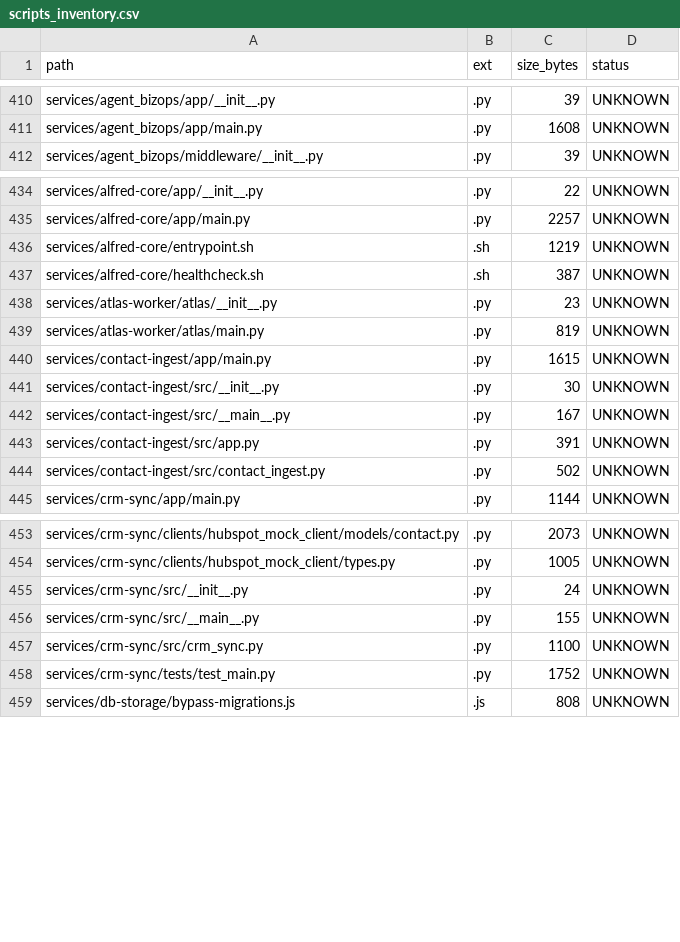
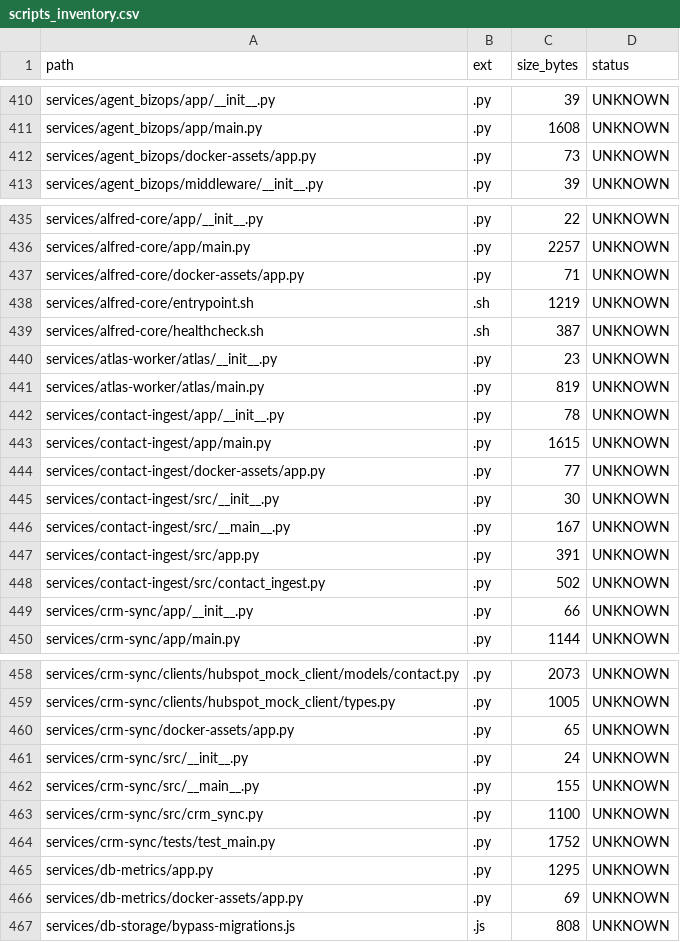
Before and after one commit to locotoki/alfred-agent-platform-v2, a CSV file: metrics/scripts_inventory.csv, drawn as a sheet; only a part is shown, gaps mark what is left out; the diff covers the shown part only; the diff names each change by its address in the sheet, - before the commit and + after, or states it on an @@ line.

Commit message:
fix(db-metrics): add missing app.py and adjust Docker CMD
- Add stub app.py that exports database metrics
- Remove healthcheck wrapper from CMD (binary not available)
- Service now starts with simple python command
- Update scripts inventory

```diff
--- a/metrics/scripts_inventory.csv
+++ b/metrics/scripts_inventory.csv
+row 412: services/agent_bizops/docker-assets/app.py | .py | 73 | UNKNOWN
+row 437: services/alfred-core/docker-assets/app.py | .py | 71 | UNKNOWN
+row 442: services/contact-ingest/app/__init__.py | .py | 78 | UNKNOWN
+row 444: services/contact-ingest/docker-assets/app.py | .py | 77 | UNKNOWN
+row 449: services/crm-sync/app/__init__.py | .py | 66 | UNKNOWN
+row 460: services/crm-sync/docker-assets/app.py | .py | 65 | UNKNOWN
+row 465: services/db-metrics/app.py | .py | 1295 | UNKNOWN
+row 466: services/db-metrics/docker-assets/app.py | .py | 69 | UNKNOWN
```
Also changed, not shown: 1 added row elsewhere in this file, 23 other files.
